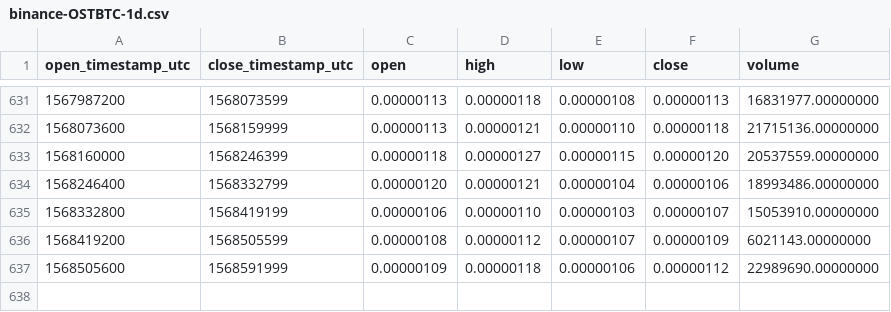
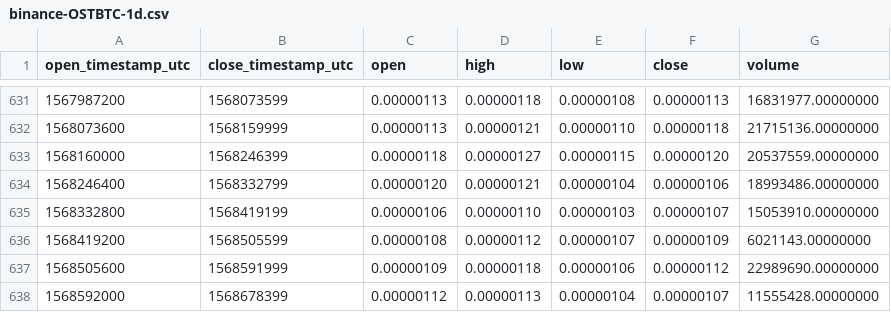
Before and after one commit to cryptobigbro/binance-OSTBTC, a CSV file: binance-OSTBTC-1d.csv, drawn as a sheet; only a part is shown, gaps mark what is left out; the diff names each change by its address in the sheet, - before the commit and + after, or states it on an @@ line.

Commit message:
Update OHLCV data.

```diff
--- a/binance-OSTBTC-1d.csv
+++ b/binance-OSTBTC-1d.csv
+row 638: 1568592000 | 1568678399 | 0.00000112 | 0.00000113 | 0.00000104 | 0.00000107 | 11555428.00000000
```
Also changed, not shown: 1 other file.
